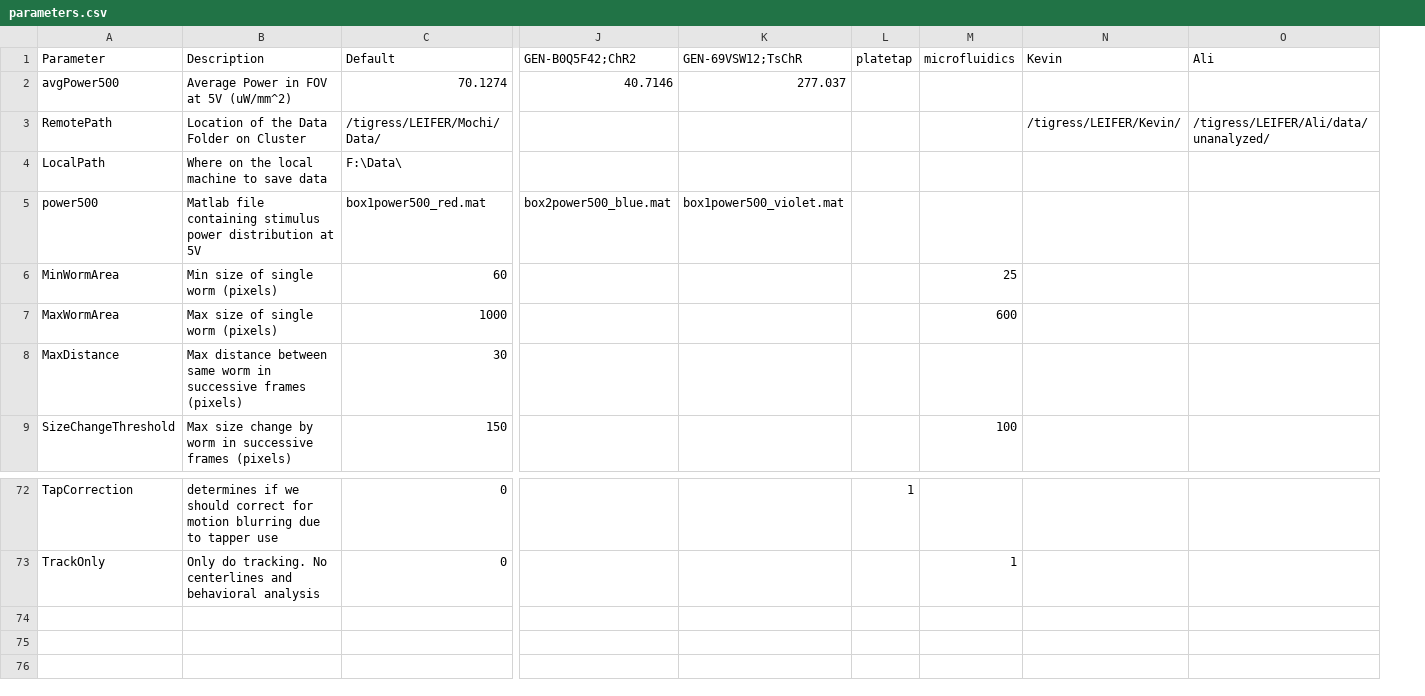
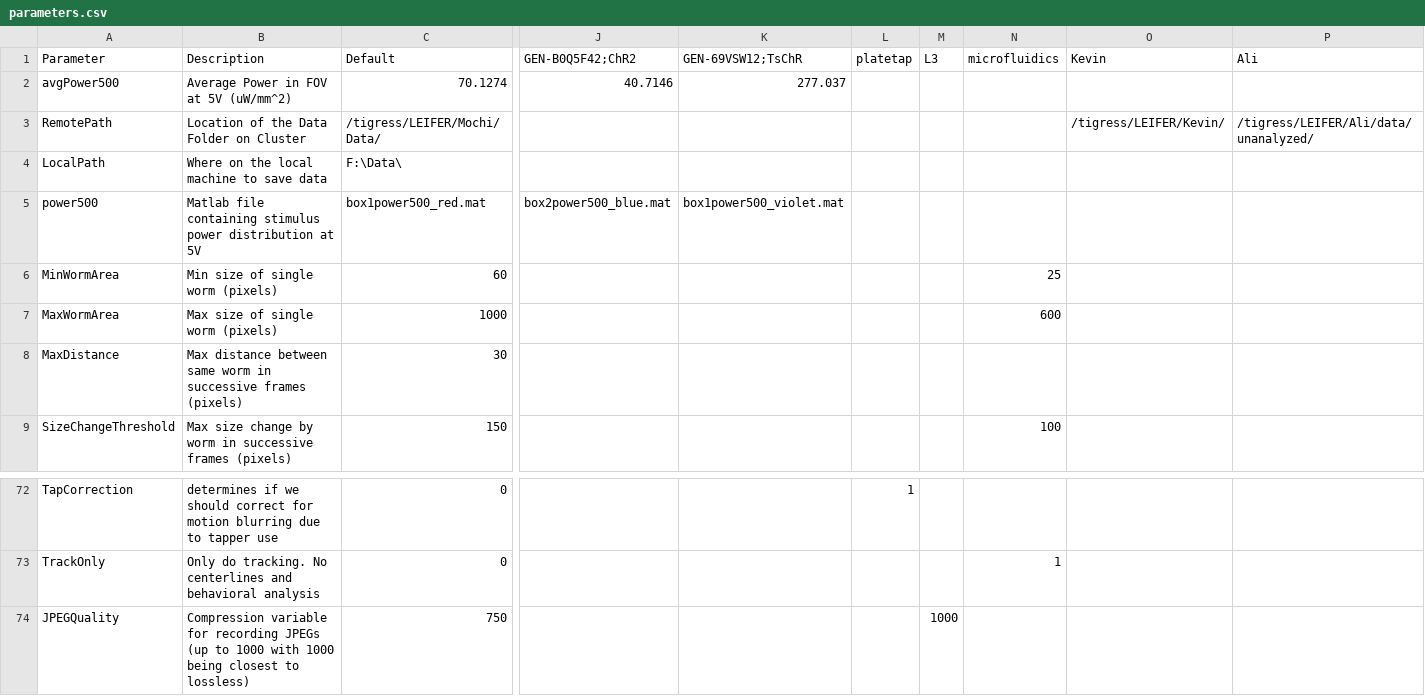
Before and after one commit to Kevin-Sean-Chen/leifer-Behavior-Triggered-Averaging-Tracker-new, a CSV file: parameters.csv, drawn as a sheet; only a part is shown, gaps mark what is left out; rows hold the shown columns only; the diff names each change by its address in the sheet, - before the commit and + after, or states it on an @@ line.

Commit message:
JPEG quality added

```diff
--- a/parameters.csv
+++ b/parameters.csv
+column M (L3), empty
+row 74: JPEGQuality | Compression variable for recording JPEGs (up to 1000 with 1000 being closest to lossless) | 750 |  |  |  | 1000
```
Also changed, not shown: 1 other file.
